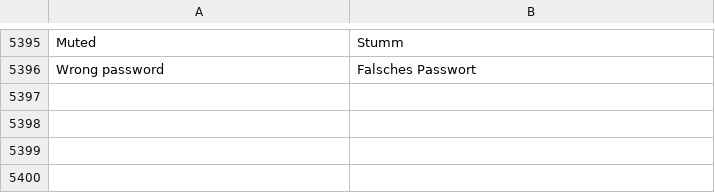
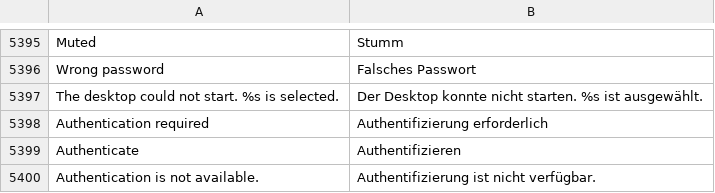
Before and after one commit to luxopes/LuxOS-Arch, a TSV file: packages/luxos-i18n/files/de.tsv, drawn as a sheet; only a part is shown, gaps mark what is left out.

```diff
--- a/packages/luxos-i18n/files/de.tsv
+++ b/packages/luxos-i18n/files/de.tsv
@@ -5396 +5396,5 @@ Muted	Stumm
 Wrong password	Falsches Passwort
+The desktop could not start. %s is selected.	Der Desktop konnte nicht starten. %s ist ausgewählt.
+Authentication required	Authentifizierung erforderlich
+Authenticate	Authentifizieren
+Authentication is not available.	Authentifizierung ist nicht verfügbar.
```
Also changed, not shown: packages/luxos-i18n/files/es.tsv, packages/luxos-i18n/files/fr.tsv, 9 other files.
